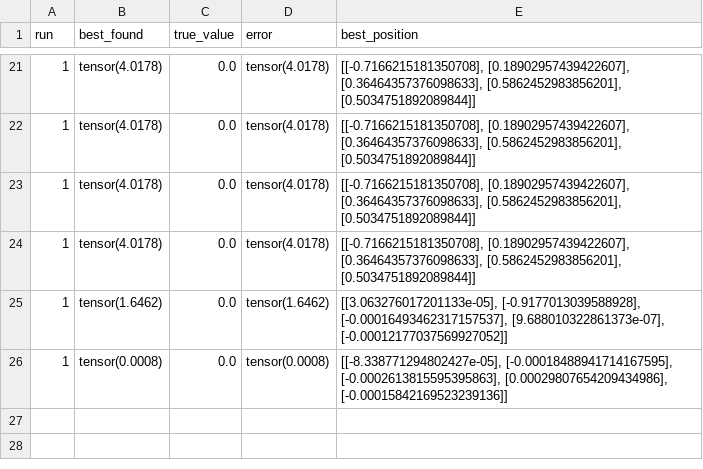
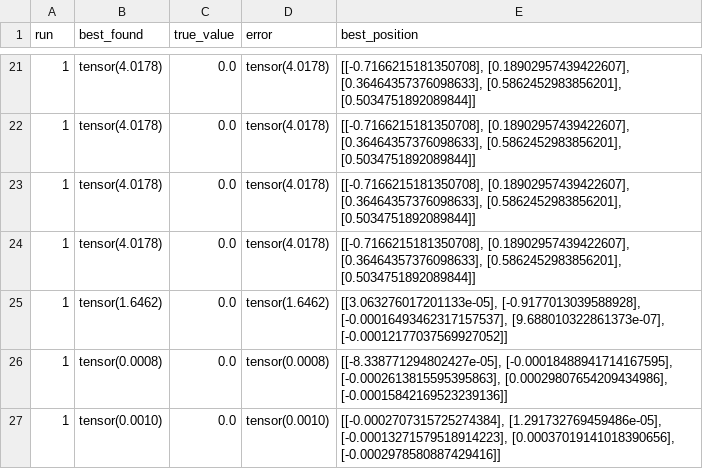
Before and after one commit to GiovanniBillo/torchswarm-FSTPSO, a CSV file: results/results_ackley.csv, drawn as a sheet; only a part is shown, gaps mark what is left out; the diff names each change by its address in the sheet, - before the commit and + after, or states it on an @@ line.

```diff
--- a/results/results_ackley.csv
+++ b/results/results_ackley.csv
+row 27: 1 | tensor(0.0010) | 0.0 | tensor(0.0010) | [[-0.0002707315725274384], [1.291732769459486e-05], [-0.00013271579518914223], [0.00037019141018390656], [-0.0002978580887429416]]
```
Also changed, not shown: results/master_table.csv, results/results_sphere.csv, 11 other files.
